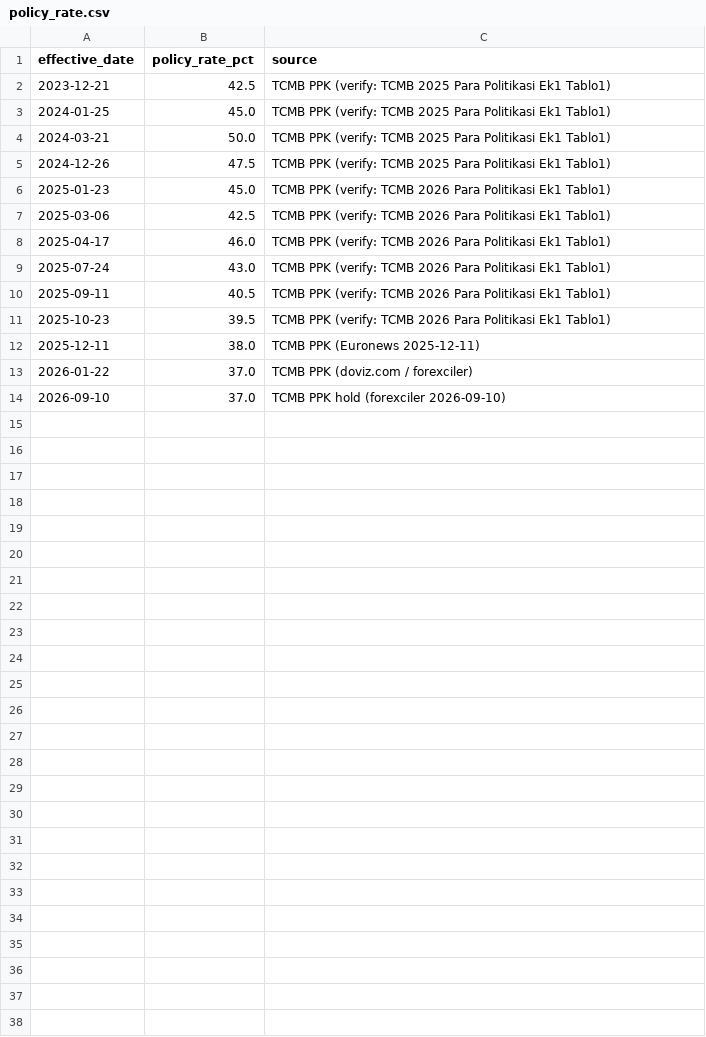
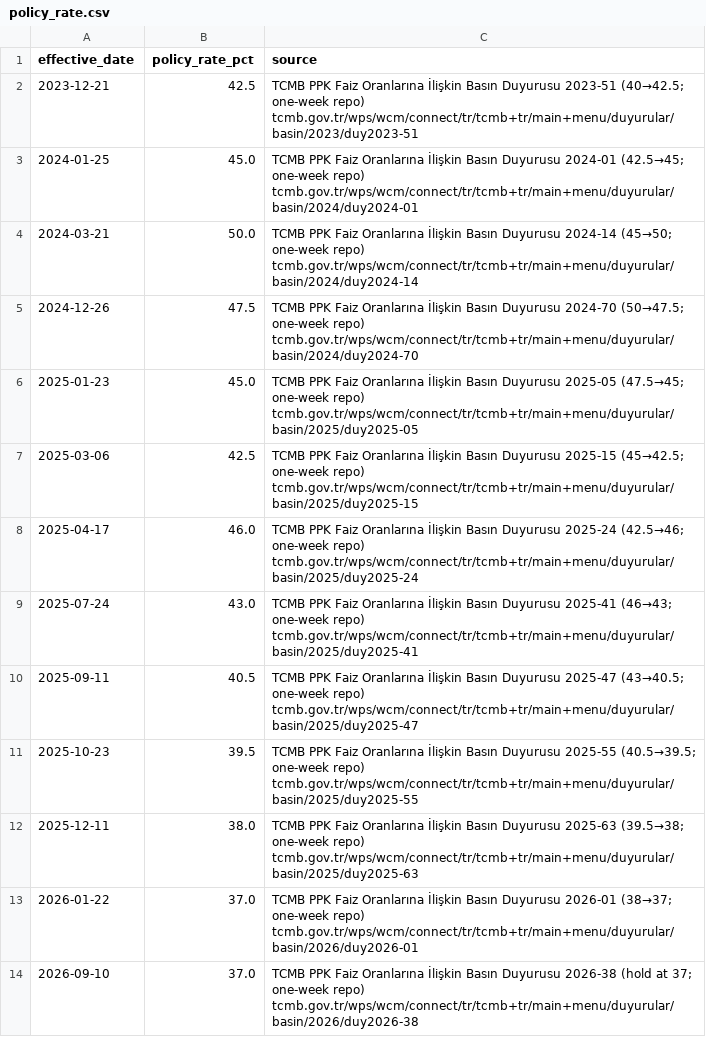
Before and after one commit to yarenerisen/bist100-agentic-financial-harness, a CSV file: bist_llm/data/policy_rate.csv, drawn as a sheet.

Commit message:
Qwen3.5-4B harness: MCP server, ordered workflow states, macro sources (external patches v1+v2)
- mcp_server.py exposing the tools over MCP (stdio)
- harness: tools grouped by workflow state, states only move forward
- data: TUIK CPI series and official CBRT/FOMC sources (MACRO_SOURCES.md)
- training: Qwen3.5-4B support, catch-up always checks fundamentals and
  macro, calculate_fundamental_change summary, more scenario 5 phrasings
- RunPod run script and comparison tooling

```diff
--- a/bist_llm/data/policy_rate.csv
+++ b/bist_llm/data/policy_rate.csv
@@ -1,14 +1,14 @@
 effective_date,policy_rate_pct,source
-2023-12-21,42.5,TCMB PPK (verify: TCMB 2025 Para Politikasi Ek1 Tablo1)
-2024-01-25,45.0,TCMB PPK (verify: TCMB 2025 Para Politikasi Ek1 Tablo1)
-2024-03-21,50.0,TCMB PPK (verify: TCMB 2025 Para Politikasi Ek1 Tablo1)
-2024-12-26,47.5,TCMB PPK (verify: TCMB 2025 Para Politikasi Ek1 Tablo1)
-2025-01-23,45.0,TCMB PPK (verify: TCMB 2026 Para Politikasi Ek1 Tablo1)
-2025-03-06,42.5,TCMB PPK (verify: TCMB 2026 Para Politikasi Ek1 Tablo1)
-2025-04-17,46.0,TCMB PPK (verify: TCMB 2026 Para Politikasi Ek1 Tablo1)
-2025-07-24,43.0,TCMB PPK (verify: TCMB 2026 Para Politikasi Ek1 Tablo1)
-2025-09-11,40.5,TCMB PPK (verify: TCMB 2026 Para Politikasi Ek1 Tablo1)
-2025-10-23,39.5,TCMB PPK (verify: TCMB 2026 Para Politikasi Ek1 Tablo1)
-2025-12-11,38.0,TCMB PPK (Euronews 2025-12-11)
-2026-01-22,37.0,TCMB PPK (doviz.com / forexciler)
-2026-09-10,37.0,TCMB PPK hold (forexciler 2026-09-10)
+2023-12-21,42.5,TCMB PPK Faiz Oranlarına İlişkin Basın Duyurusu 2023-51 (40→42.5; one-week repo) tcmb.gov.tr/wps/wcm/connect/tr/tcmb+tr/main+menu/duyurular/basin/2023/duy2023-51
+2024-01-25,45.0,TCMB PPK Faiz Oranlarına İlişkin Basın Duyurusu 2024-01 (42.5→45; one-week repo) tcmb.gov.tr/wps/wcm/connect/tr/tcmb+tr/main+menu/duyurular/basin/2024/duy2024-01
+2024-03-21,50.0,TCMB PPK Faiz Oranlarına İlişkin Basın Duyurusu 2024-14 (45→50; one-week repo) tcmb.gov.tr/wps/wcm/connect/tr/tcmb+tr/main+menu/duyurular/basin/2024/duy2024-14
+2024-12-26,47.5,TCMB PPK Faiz Oranlarına İlişkin Basın Duyurusu 2024-70 (50→47.5; one-week repo) tcmb.gov.tr/wps/wcm/connect/tr/tcmb+tr/main+menu/duyurular/basin/2024/duy2024-70
+2025-01-23,45.0,TCMB PPK Faiz Oranlarına İlişkin Basın Duyurusu 2025-05 (47.5→45; one-week repo) tcmb.gov.tr/wps/wcm/connect/tr/tcmb+tr/main+menu/duyurular/basin/2025/duy2025-05
+2025-03-06,42.5,TCMB PPK Faiz Oranlarına İlişkin Basın Duyurusu 2025-15 (45→42.5; one-week repo) tcmb.gov.tr/wps/wcm/connect/tr/tcmb+tr/main+menu/duyurular/basin/2025/duy2025-15
+2025-04-17,46.0,TCMB PPK Faiz Oranlarına İlişkin Basın Duyurusu 2025-24 (42.5→46; one-week repo) tcmb.gov.tr/wps/wcm/connect/tr/tcmb+tr/main+menu/duyurular/basin/2025/duy2025-24
+2025-07-24,43.0,TCMB PPK Faiz Oranlarına İlişkin Basın Duyurusu 2025-41 (46→43; one-week repo) tcmb.gov.tr/wps/wcm/connect/tr/tcmb+tr/main+menu/duyurular/basin/2025/duy2025-41
+2025-09-11,40.5,TCMB PPK Faiz Oranlarına İlişkin Basın Duyurusu 2025-47 (43→40.5; one-week repo) tcmb.gov.tr/wps/wcm/connect/tr/tcmb+tr/main+menu/duyurular/basin/2025/duy2025-47
+2025-10-23,39.5,TCMB PPK Faiz Oranlarına İlişkin Basın Duyurusu 2025-55 (40.5→39.5; one-week repo) tcmb.gov.tr/wps/wcm/connect/tr/tcmb+tr/main+menu/duyurular/basin/2025/duy2025-55
+2025-12-11,38.0,TCMB PPK Faiz Oranlarına İlişkin Basın Duyurusu 2025-63 (39.5→38; one-week repo) tcmb.gov.tr/wps/wcm/connect/tr/tcmb+tr/main+menu/duyurular/basin/2025/duy2025-63
+2026-01-22,37.0,TCMB PPK Faiz Oranlarına İlişkin Basın Duyurusu 2026-01 (38→37; one-week repo) tcmb.gov.tr/wps/wcm/connect/tr/tcmb+tr/main+menu/duyurular/basin/2026/duy2026-01
+2026-09-10,37.0,TCMB PPK Faiz Oranlarına İlişkin Basın Duyurusu 2026-38 (hold at 37; one-week repo) tcmb.gov.tr/wps/wcm/connect/tr/tcmb+tr/main+menu/duyurular/basin/2026/duy2026-38
```
Also changed, not shown: bist_llm/data/fed_rate.csv, 29 other files.
